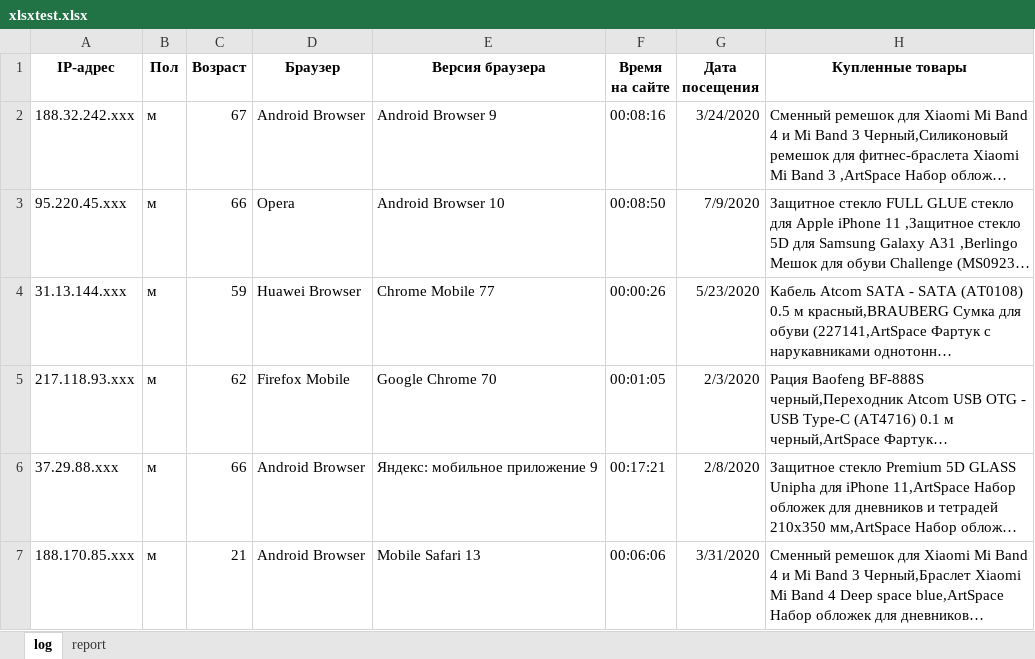
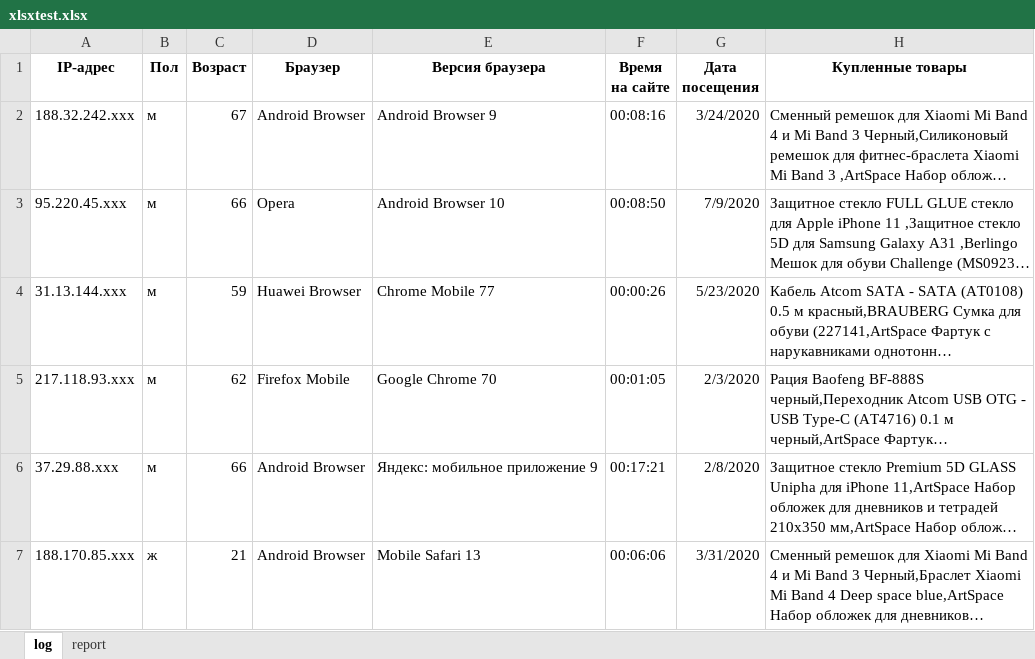
Before and after one commit to Nskandre/lessonpandas, an Excel workbook: xlsxtest.xlsx, sheet log, drawn as a sheet; long unchanged cells end in …; values as stored, in another font and other column widths than the file's, no borders; the diff names each change by its address in the sheet, - before the commit and + after, or states it on an @@ line.

```diff
--- a/xlsxtest.xlsx (sheet log)
+++ b/xlsxtest.xlsx (sheet log)
-B7 (Пол): м
+B7 (Пол): ж
```
Also changed, not shown: 3 other files.
